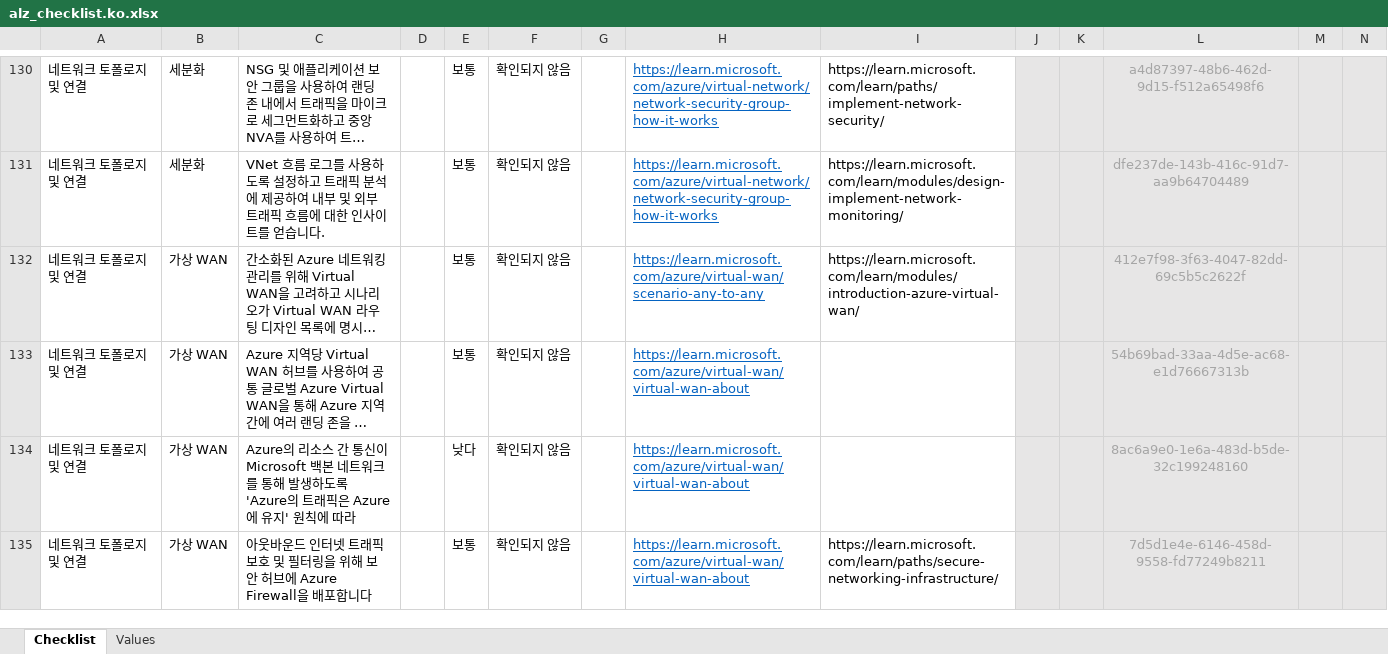
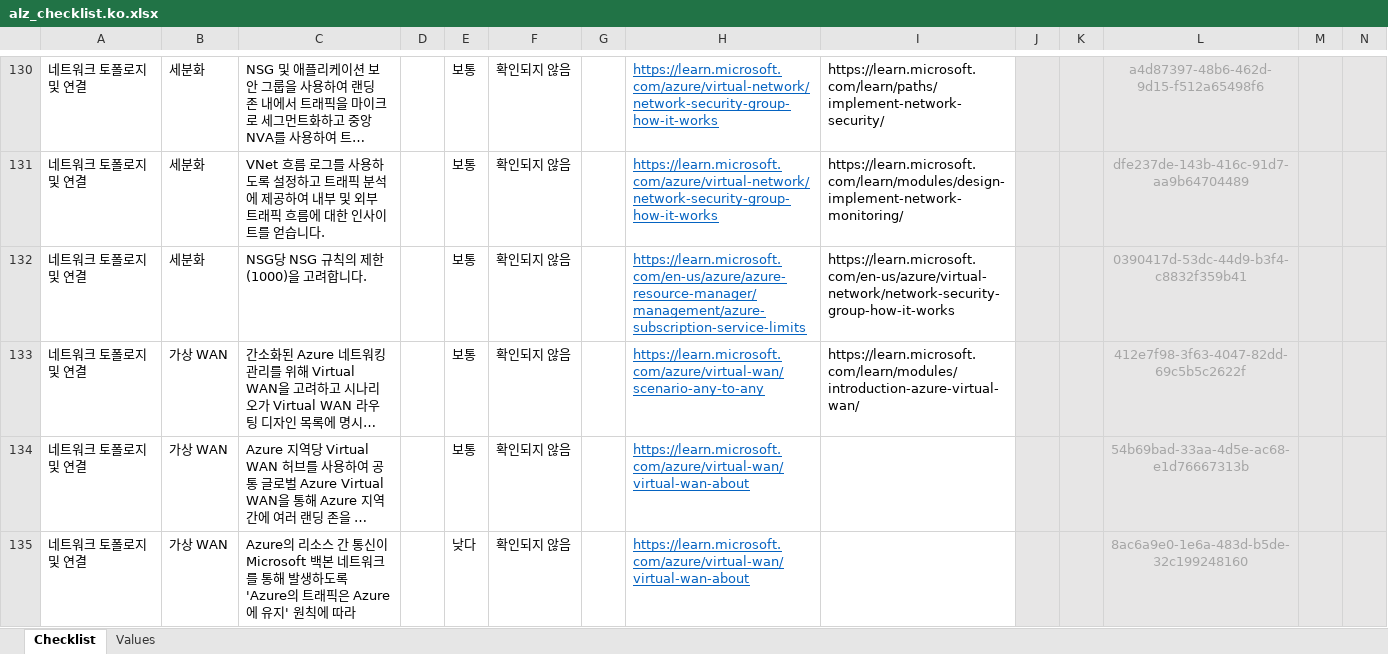
Before and after one commit to Azure/review-checklists, an Excel workbook: spreadsheet/macrofree/alz_checklist.ko.xlsx, sheet Checklist, drawn as a sheet; only a part is shown, gaps mark what is left out; the shorter side is filled out with more unchanged rows; long unchanged cells end in …; values as stored, in another font and other column widths than the file's, no borders; conditional formats not drawn; rows hold the shown columns only; the diff covers the shown part only; the diff names each change by its address in the sheet, - before the commit and + after, or states it on an @@ line.

```diff
--- a/spreadsheet/macrofree/alz_checklist.ko.xlsx (sheet Checklist)
+++ b/spreadsheet/macrofree/alz_checklist.ko.xlsx (sheet Checklist)
+row 132: 네트워크 토폴로지 및 연결 | 세분화 | NSG당 NSG 규칙의 제한(1000)을 고려합니다. |  | 보통 | 확인되지 않음 |  | https://learn.microsoft.com/en-us/azure/azure-resource-manager/management/azure-subscription-service-limits | https://learn.microsoft.com/en-us/azure/virtual-network/network-security-group-how-it-works |  |  | 0390417d-53dc-44d9-b3f4-c8832f359b41
```
Also changed, not shown: 1 added row and cell formats elsewhere in this sheet, spreadsheet/macrofree/alz_checklist.en.xlsx, spreadsheet/macrofree/alz_checklist.es.xlsx, 25 other files.
